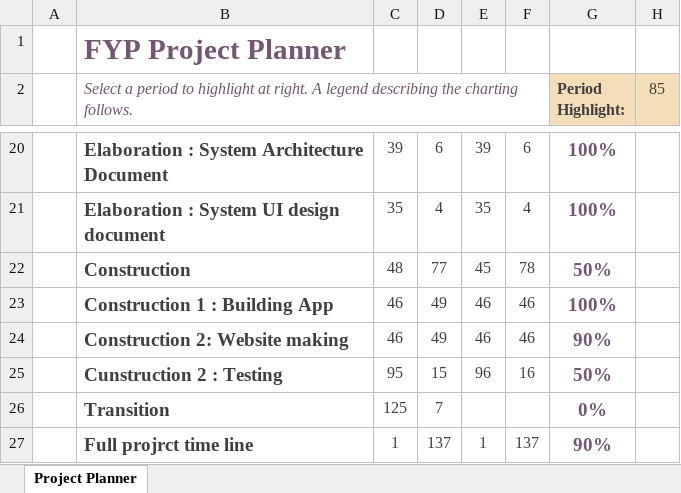
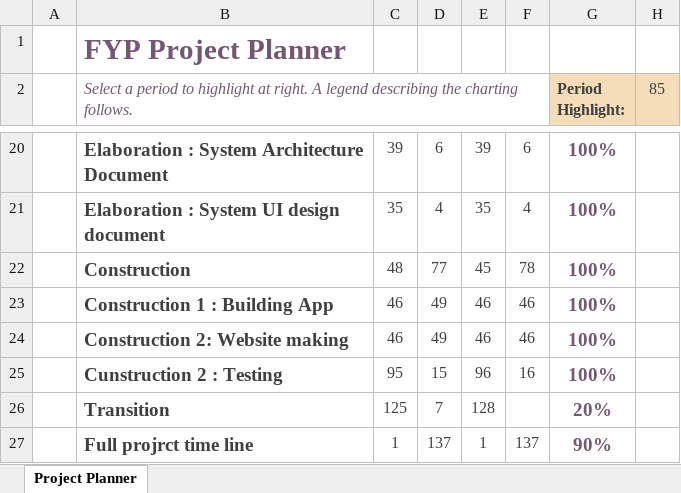
Before and after one commit to AbhiJay-K/LocADoc_App, an Excel workbook: FYP documentation/FYP_Project_Plan.xlsx, sheet Project Planner, drawn as a sheet; only a part is shown, gaps mark what is left out; values as stored, in another font and other column widths than the file's, no borders; conditional formats not drawn; the diff names each change by its address in the sheet, - before the commit and + after, or states it on an @@ line.

```diff
--- a/FYP documentation/FYP_Project_Plan.xlsx (sheet Project Planner)
+++ b/FYP documentation/FYP_Project_Plan.xlsx (sheet Project Planner)
-G22 (Period Highlight:): 50%
+G22 (Period Highlight:): 100%
-G24 (Period Highlight:): 90%
+G24 (Period Highlight:): 100%
-G25 (Period Highlight:): 50%
+G25 (Period Highlight:): 100%
-E26: (empty)
+E26: 128
-G26 (Period Highlight:): 0%
+G26 (Period Highlight:): 20%
```
Also changed, not shown: FYP documentation/FYP_Test_Plan.xlsx, 7 other files.
